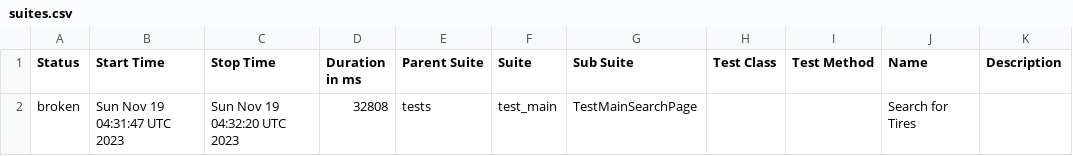
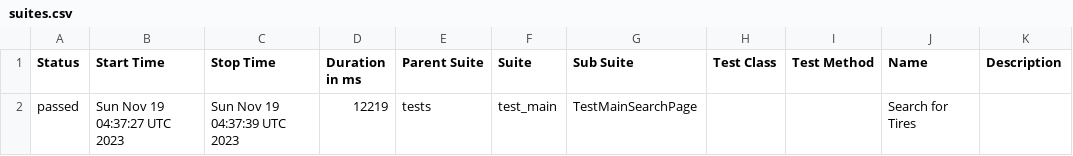
Before and after one commit to GeneD88/playwright_ci_test, a CSV file: data/suites.csv, drawn as a sheet.

Commit message:
Deploying to gh-pages from @ GeneD88/playwright_ci_test@7f6fe7372b16405e89a7a384c413edcad25d02b4 🚀

```diff
--- a/data/suites.csv
+++ b/data/suites.csv
@@ -1,2 +1,2 @@
 "Status","Start Time","Stop Time","Duration in ms","Parent Suite","Suite","Sub Suite","Test Class","Test Method","Name","Description"
-"broken","Sun Nov 19 04:31:47 UTC 2023","Sun Nov 19 04:32:20 UTC 2023","32808","tests","test_main","TestMainSearchPage","","","Search for Tires",""
+"passed","Sun Nov 19 04:37:27 UTC 2023","Sun Nov 19 04:37:39 UTC 2023","12219","tests","test_main","TestMainSearchPage","","","Search for Tires",""
```
Also changed, not shown: 27 other files.
